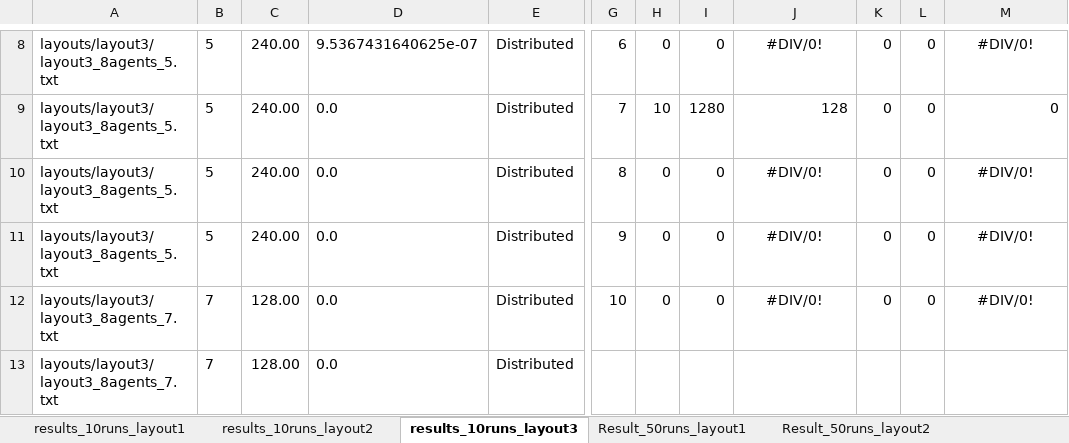
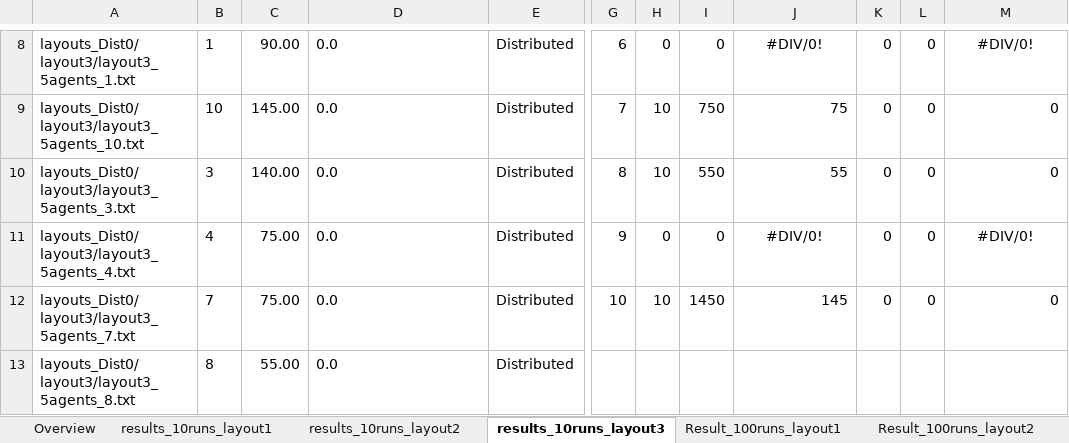
Before and after one commit to woutersouge/AE4422, an Excel workbook: Results/results_Distributed_t0_5agents.xlsx, sheet results_10runs_layout3, drawn as a sheet; only a part is shown, gaps mark what is left out; values as stored, in another font and other column widths than the file's, no borders; the diff covers the shown part only; the diff names each change by its address in the sheet, - before the commit and + after, or states it on an @@ line.

Commit message:
results and return when no solution

```diff
--- a/Results/results_Distributed_t0_5agents.xlsx (sheet results_10runs_layout3)
+++ b/Results/results_Distributed_t0_5agents.xlsx (sheet results_10runs_layout3)
+sheet tab: Overview
-A8: layouts/layout3/layout3_8agents_5.txt
+A8: layouts_Dist0/layout3/layout3_5agents_1.txt
-B8: 5
+B8: 1
-C8: 240.00
+C8: 90.00
-D8: 9.5367431640625e-07
+D8: 0.0
-A9: layouts/layout3/layout3_8agents_5.txt
+A9: layouts_Dist0/layout3/layout3_5agents_10.txt
-B9: 5
+B9: 10
-C9: 240.00
+C9: 145.00
-I9: 1280
+I9: 750
-J9: 128
+J9: 75
-A10: layouts/layout3/layout3_8agents_5.txt
+A10: layouts_Dist0/layout3/layout3_5agents_3.txt
-B10: 5
+B10: 3
-C10: 240.00
+C10: 140.00
-H10: 0
+H10: 10
-I10: 0
+I10: 550
-J10: #DIV/0!
+J10: 55
-J10 alignment: center
+J10 alignment: right
-M10: #DIV/0!
+M10: 0
-M10 alignment: center
+M10 alignment: right
-A11: layouts/layout3/layout3_8agents_5.txt
+A11: layouts_Dist0/layout3/layout3_5agents_4.txt
-B11: 5
+B11: 4
-C11: 240.00
+C11: 75.00
-A12: layouts/layout3/layout3_8agents_7.txt
+A12: layouts_Dist0/layout3/layout3_5agents_7.txt
-C12: 128.00
+C12: 75.00
-H12: 0
+H12: 10
-I12: 0
+I12: 1450
-J12: #DIV/0!
+J12: 145
-J12 alignment: center
+J12 alignment: right
-M12: #DIV/0!
+M12: 0
-M12 alignment: center
+M12 alignment: right
-A13: layouts/layout3/layout3_8agents_7.txt
+A13: layouts_Dist0/layout3/layout3_5agents_8.txt
-B13: 7
+B13: 8
-C13: 128.00
+C13: 55.00
```
Also changed, not shown: 42 added rows, 5 removed rows, 54 edited cells and cell formats elsewhere in this sheet, sheet Result_100runs_layout1, sheet results_10runs_layout2, sheet results_10runs_layout1, other sheet tabs, formulas that keep their value, Results/results_Distributed_t0_8agents.xlsx, 49 other files.
